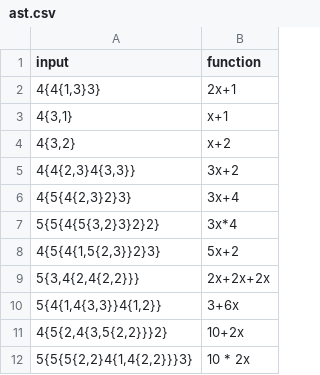
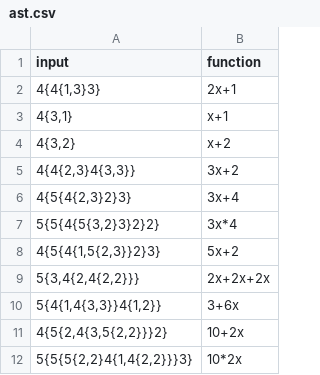
Before and after one commit to janvandermeulen/learning_clingo, a CSV file: benchmark/inputs/ast.csv, drawn as a sheet.

```diff
--- a/benchmark/inputs/ast.csv
+++ b/benchmark/inputs/ast.csv
@@ -11,2 +11,2 @@ input, function
 "4{5{2,4{3,5{2,2}}}2}", "10+2x"
-"5{5{5{2,2}4{1,4{2,2}}}3}", "10 * 2x"
+"5{5{5{2,2}4{1,4{2,2}}}3}", "10*2x"
```
Also changed, not shown: 2 other files.
